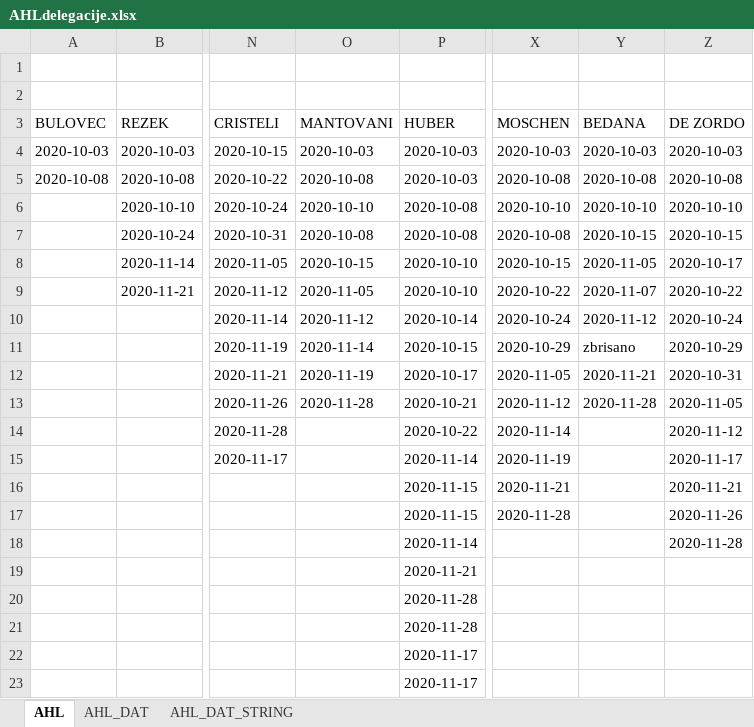
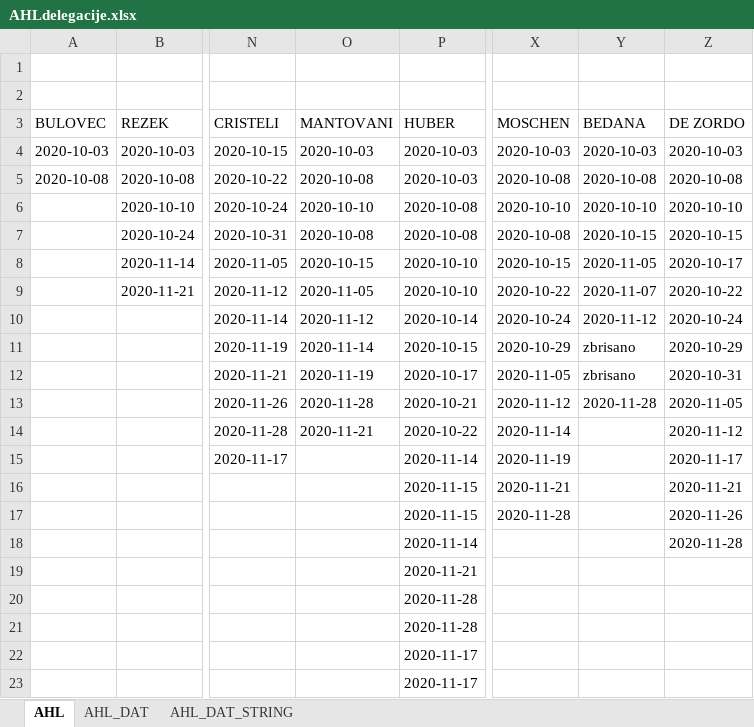
Before and after one commit to snojle23/delegacije, an Excel workbook: data/AHLdelegacije.xlsx, sheet AHL, drawn as a sheet; only a part is shown, gaps mark what is left out; values as stored, in another font and other column widths than the file's, no borders; the diff names each change by its address in the sheet, - before the commit and + after, or states it on an @@ line.

```diff
--- a/data/AHLdelegacije.xlsx (sheet AHL)
+++ b/data/AHLdelegacije.xlsx (sheet AHL)
-Y12 (BEDANA): 2020-11-21
+Y12 (BEDANA): zbrisano
-O14 (MANTOVANI): (empty)
+O14 (MANTOVANI): 2020-11-21
```
Also changed, not shown: sheet AHL_DAT, sheet AHL_DAT_STRING, data/ICEHLdelegacije.xlsx, 3 other files.
